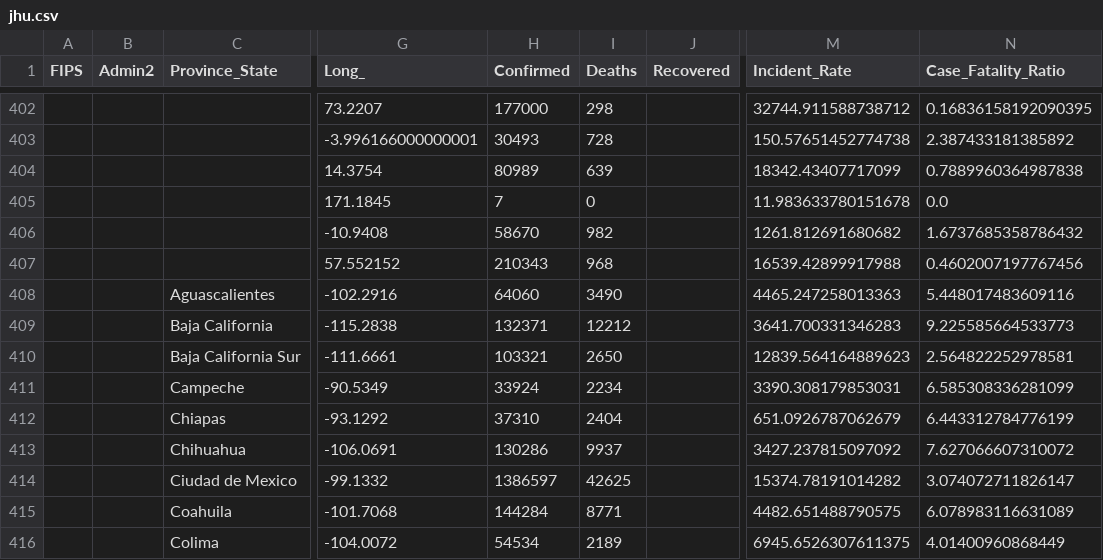
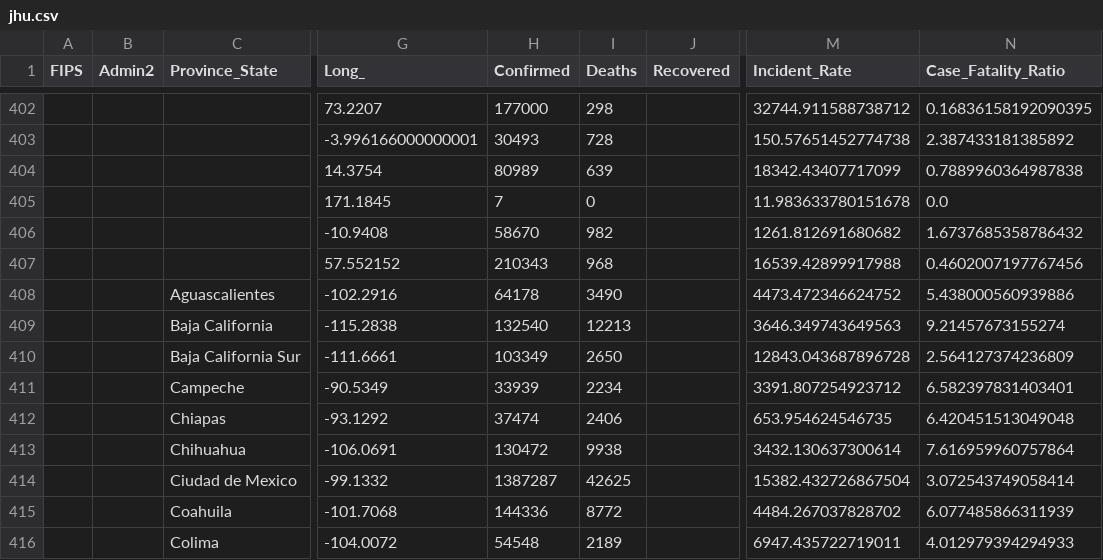
Before and after one commit to JakeSchultz/vodafone-covid-portal, a CSV file: jhu.csv, drawn as a sheet; only a part is shown, gaps mark what is left out; the diff covers the shown part only; the diff names each change by its address in the sheet, - before the commit and + after, or states it on an @@ line.

```diff
--- a/jhu.csv
+++ b/jhu.csv
-H408 (Confirmed): 64060
+H408 (Confirmed): 64178
-M408 (Incident_Rate): 4465.247258013363
+M408 (Incident_Rate): 4473.472346624752
-N408 (Case_Fatality_Ratio): 5.448017483609116
+N408 (Case_Fatality_Ratio): 5.438000560939886
-H409 (Confirmed): 132371
+H409 (Confirmed): 132540
-I409 (Deaths): 12212
+I409 (Deaths): 12213
-M409 (Incident_Rate): 3641.700331346283
+M409 (Incident_Rate): 3646.349743649563
-N409 (Case_Fatality_Ratio): 9.225585664533773
+N409 (Case_Fatality_Ratio): 9.21457673155274
-H410 (Confirmed): 103321
+H410 (Confirmed): 103349
-M410 (Incident_Rate): 12839.564164889623
+M410 (Incident_Rate): 12843.043687896728
-N410 (Case_Fatality_Ratio): 2.564822252978581
+N410 (Case_Fatality_Ratio): 2.564127374236809
-H411 (Confirmed): 33924
+H411 (Confirmed): 33939
-M411 (Incident_Rate): 3390.308179853031
+M411 (Incident_Rate): 3391.807254923712
-N411 (Case_Fatality_Ratio): 6.585308336281099
+N411 (Case_Fatality_Ratio): 6.582397831403401
-H412 (Confirmed): 37310
+H412 (Confirmed): 37474
-I412 (Deaths): 2404
+I412 (Deaths): 2406
-M412 (Incident_Rate): 651.0926787062679
+M412 (Incident_Rate): 653.954624546735
-N412 (Case_Fatality_Ratio): 6.443312784776199
+N412 (Case_Fatality_Ratio): 6.420451513049048
-H413 (Confirmed): 130286
+H413 (Confirmed): 130472
-I413 (Deaths): 9937
+I413 (Deaths): 9938
-M413 (Incident_Rate): 3427.237815097092
+M413 (Incident_Rate): 3432.130637300614
-N413 (Case_Fatality_Ratio): 7.627066607310072
+N413 (Case_Fatality_Ratio): 7.616959960757864
-H414 (Confirmed): 1386597
+H414 (Confirmed): 1387287
-M414 (Incident_Rate): 15374.78191014282
+M414 (Incident_Rate): 15382.432726867504
-N414 (Case_Fatality_Ratio): 3.074072711826147
+N414 (Case_Fatality_Ratio): 3.072543749058414
-H415 (Confirmed): 144284
+H415 (Confirmed): 144336
-I415 (Deaths): 8771
+I415 (Deaths): 8772
-M415 (Incident_Rate): 4482.651488790575
+M415 (Incident_Rate): 4484.267037828702
-N415 (Case_Fatality_Ratio): 6.078983116631089
+N415 (Case_Fatality_Ratio): 6.077485866311939
-H416 (Confirmed): 54534
+H416 (Confirmed): 54548
-M416 (Incident_Rate): 6945.6526307611375
+M416 (Incident_Rate): 6947.435722719011
-N416 (Case_Fatality_Ratio): 4.01400960868449
+N416 (Case_Fatality_Ratio): 4.012979394294933
```
Also changed, not shown: 89 edited cells elsewhere in this file, vaccineDailyReport.csv.
